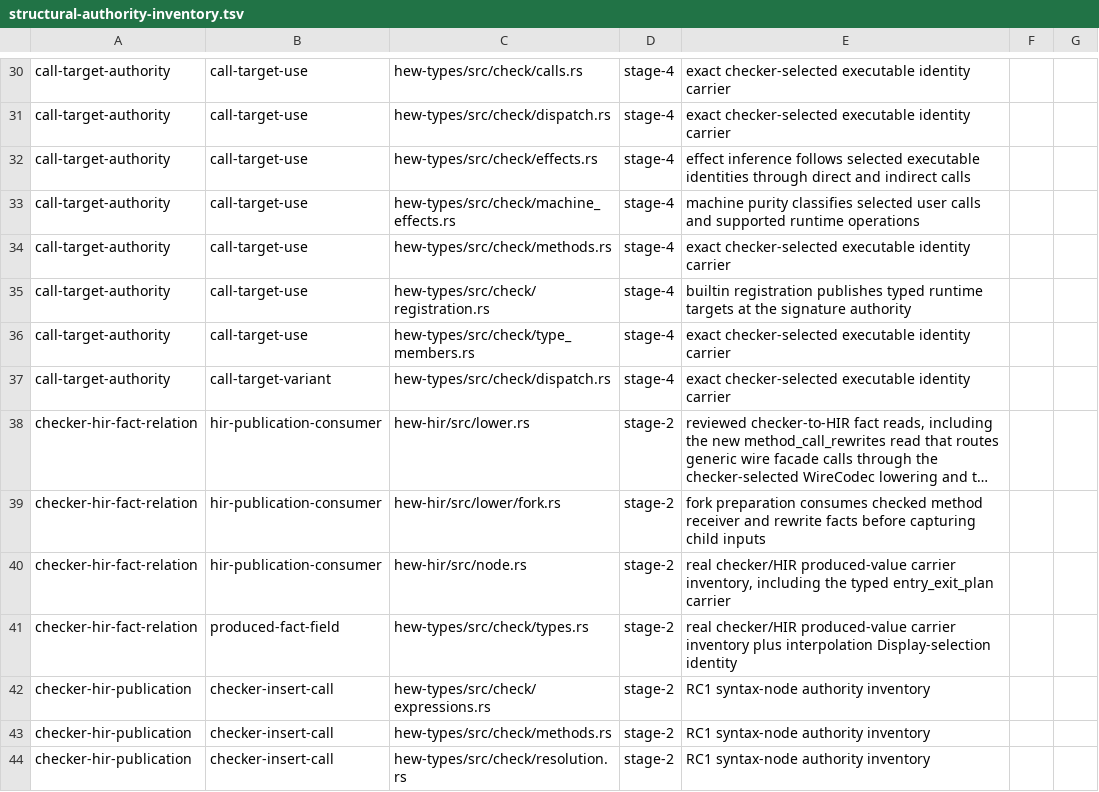
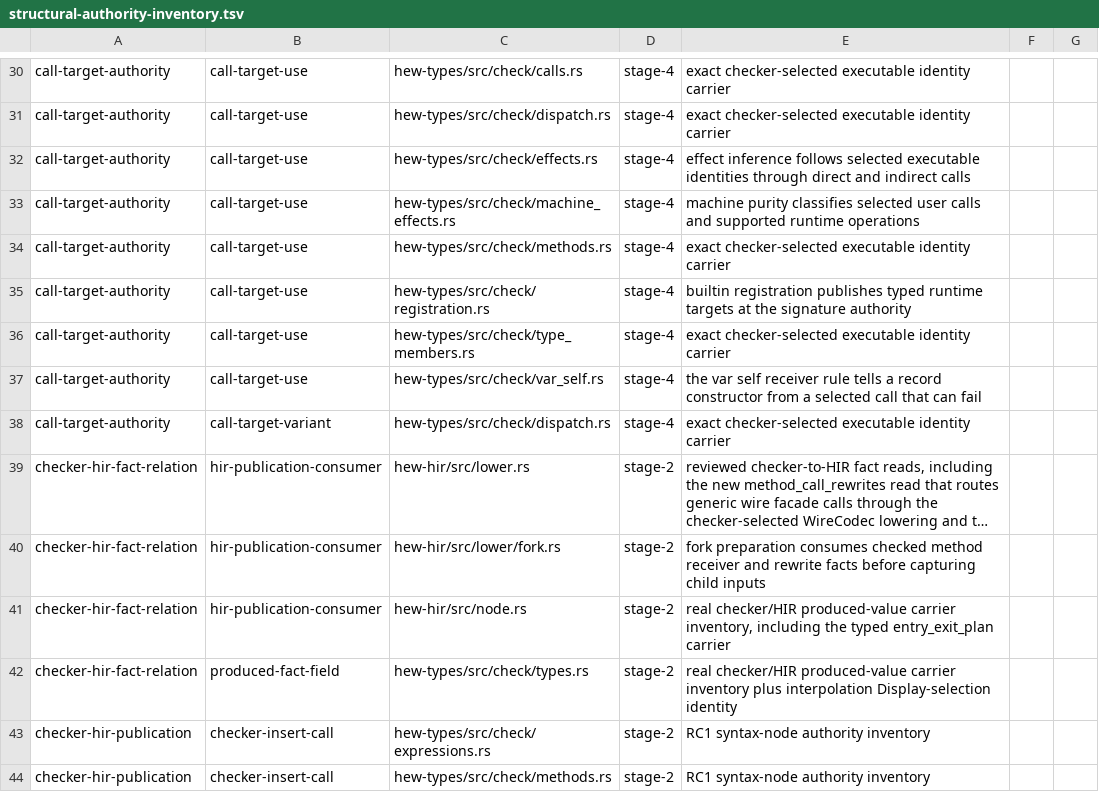
Before and after one commit to hew-lang/hew, a TSV file: scripts/structural-authority-inventory.tsv, drawn as a sheet; only a part is shown, gaps mark what is left out; the shorter side is filled out with more unchanged rows; long unchanged cells end in …; the diff names each change by its address in the sheet, - before the commit and + after, or states it on an @@ line.

Commit message:
fix(types): refuse a var self receiver hole where the method can fail
A failing var self method hands its receiver back to the caller's place, so
a field moved out of self across something that can fail reached SIR as an
unsupported lowering. The checker now refuses each call, checked integer
operation, index, assignment or scope-exit release that can fail while a
receiver field is out, naming the field and the operation.

```diff
--- a/scripts/structural-authority-inventory.tsv
+++ b/scripts/structural-authority-inventory.tsv
+row 37: call-target-authority | call-target-use | hew-types/src/check/var_self.rs | stage-4 | the var self receiver rule tells a record constructor from a selected call that can fail
```
Also changed, not shown: 14 other files.
